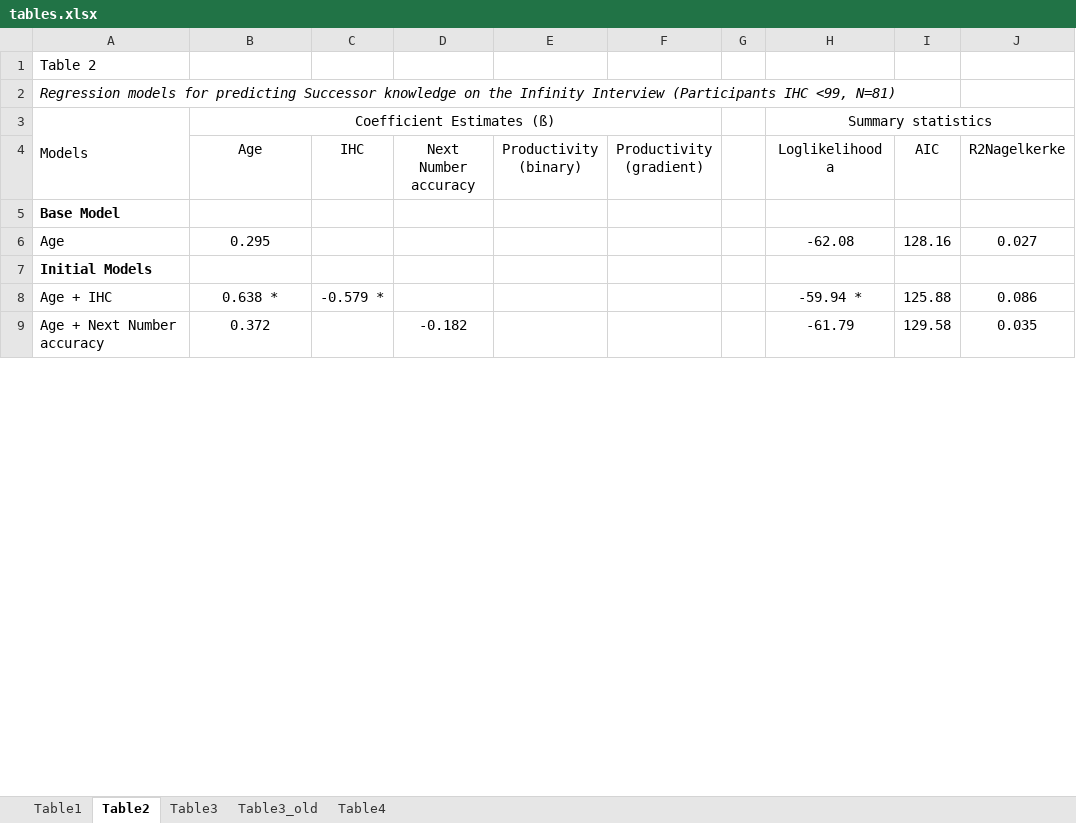
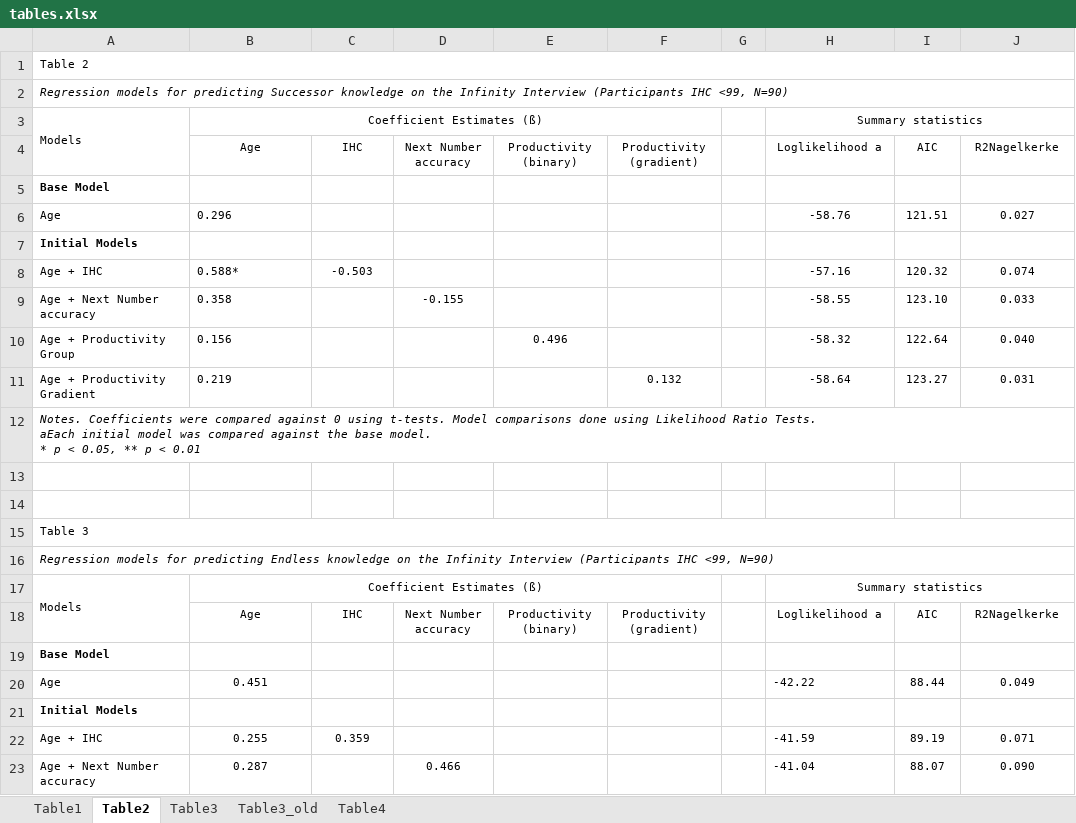
Before and after one commit to rosemschneider/recursion, an Excel workbook: tables.xlsx, sheet Table2, drawn as a sheet; only a part is shown; values as stored, in another font and other column widths than the file's, no borders; addresses are those after the commit; ↵ is a line break in a cell; the diff covers the shown part only; the diff names each change by its address in the sheet, - before the commit and + after, or states it on an @@ line.

Commit message:
reknitted with confint on regression coefficients

```diff
--- a/tables.xlsx (sheet Table2)
+++ b/tables.xlsx (sheet Table2)
@@ A1:A2 text size: smaller @@
+A1:J1 merged
-A2: …IHC <99, N=81)
+A2: …IHC <99, N=90)
+A2:J2 merged
@@ A3:B3 text size: smaller @@
@@ H3 text size: smaller @@
@@ B4:F4 text size: smaller @@
@@ H4:J4 text size: smaller @@
@@ A5 text size: smaller @@
@@ A6:B6 text size: smaller @@
-B6: 0.295
+B6: 0.296
-B6 alignment: center
+B6 alignment: left
-H6: -62.08
+H6: -58.76
@@ H6:J6 text size: smaller @@
-I6: 128.16
+I6: 121.51
@@ A7 text size: smaller @@
+row 8: Age + IHC | 0.588* | -0.503 |  |  |  |  | -57.16 | 120.32 | 0.074
+row 9: Age + Next Number accuracy | 0.358 |  | -0.155 |  |  |  | -58.55 | 123.10 | 0.033
+row 10: Age + Productivity Group | 0.156 |  |  | 0.496 |  |  | -58.32 | 122.64 | 0.040
+row 11: Age + Productivity Gradient | 0.219 |  |  |  | 0.132 |  | -58.64 | 123.27 | 0.031
+row 12: Notes. Coefficients were compared against 0 using t-tests. Model comparisons done using Likelihood Ratio Tests. ↵ aEach initial model was compared against the base model. ↵ * p < 0.05, ** p < 0.01
-row 13: Age + IHC | 0.638 * | -0.579 * |  |  |  |  | -59.94 * | 125.88 | 0.086
+row 13: (empty)
-row 14: Age + Next Number accuracy | 0.372 |  | -0.182 |  |  |  | -61.79 | 129.58 | 0.035
+row 14: (empty)
+row 15: Table 3
+row 16: Regression models for predicting Endless knowledge on the Infinity Interview (Participants IHC <99, N=90)
+row 17: Models | Coefficient Estimates (ß) |  |  |  |  |  | Summary statistics
+row 18:  | Age | IHC | Next Number ↵ accuracy | Productivity ↵ (binary) | Productivity ↵ (gradient) |  | Loglikelihood a | AIC | R2Nagelkerke
+row 19: Base Model
+row 20: Age | 0.451 |  |  |  |  |  | -42.22 | 88.44 | 0.049
+row 21: Initial Models
+row 22: Age + IHC | 0.255 | 0.359 |  |  |  |  | -41.59 | 89.19 | 0.071
+row 23: Age + Next Number accuracy | 0.287 |  | 0.466 |  |  |  | -41.04 | 88.07 | 0.090
```
Also changed, not shown: 14 added rows, 13 edited cells and cell formats elsewhere in this sheet, sheet Table1, formulas that keep their value, 35 other files.
